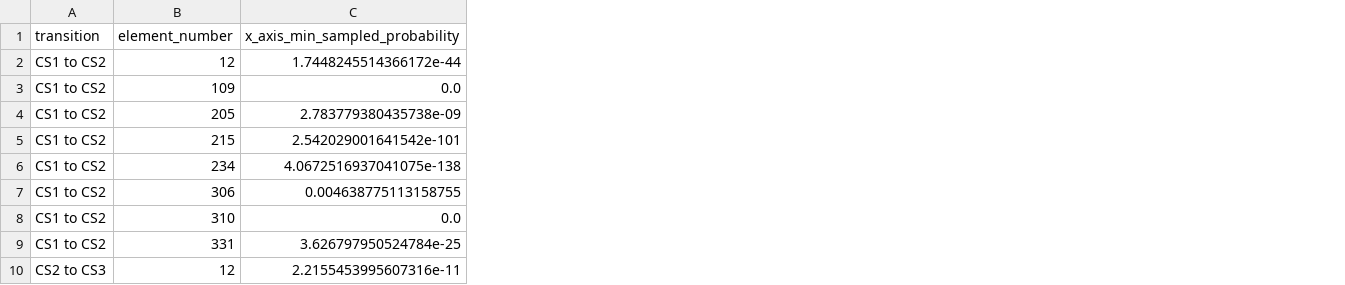
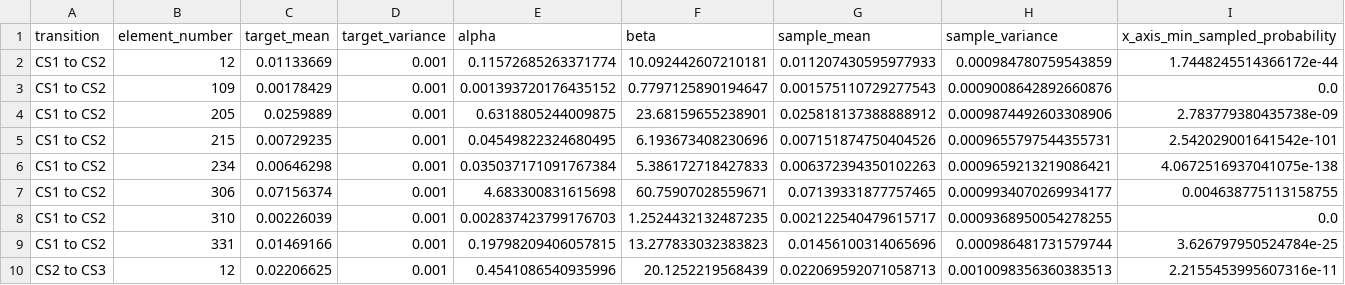
Before and after one commit to SAMIRHOSEIN/risk-based-bhi-softtree-ppo, a CSV file: verification_correlated_beta/07_histogram_sampled_probability_min_max.csv, drawn as a sheet; only a part is shown; the diff names each change by its address in the sheet, - before the commit and + after, or states it on an @@ line.

Commit message:
change verify_correlation_coefficient.py to save all beta parameters in csv file

```diff
--- a/verification_correlated_beta/07_histogram_sampled_probability_min_max.csv
+++ b/verification_correlated_beta/07_histogram_sampled_probability_min_max.csv
+column C (target_mean), rows 2-10: 0.01133669 | 0.00178429 | 0.0259889 | 0.00729235 | 0.00646298 | 0.07156374 | 0.00226039 | 0.01469166 | 0.02206625
+column D (target_variance), rows 2-10: all 0.001
+column E (alpha), rows 2-10: 0.11572685263371774 | 0.001393720176435152 | 0.6318805244009875 | 0.04549822324680495 | 0.035037171091767384 | 4.683300831615698 | 0.002837423799176703 | 0.19798209406057815 | 0.4541086540935996
+column F (beta), rows 2-10: 10.092442607210181 | 0.7797125890194647 | 23.68159655238901 | 6.193673408230696 | 5.386172718427833 | 60.75907028559671 | 1.2524432132487235 | 13.277833032383823 | 20.1252219568439
+column G (sample_mean), rows 2-10: 0.011207430595977933 | 0.001575110729277543 | 0.025818137388888912 | 0.007151874750404526 | 0.006372394350102263 | 0.07139331877757465 | 0.002122540479615717 | 0.01456100314065696 | 0.022069592071058713
+column H (sample_variance), rows 2-10: 0.000984780759543859 | 0.0009008642892660876 | 0.0009874492603308906 | 0.0009655797544355731 | 0.0009659213219086421 | 0.0009934070269934177 | 0.0009368950054278255 | 0.000986481731579744 | 0.0010098356360383513
```
Also changed, not shown: 11 other files.
